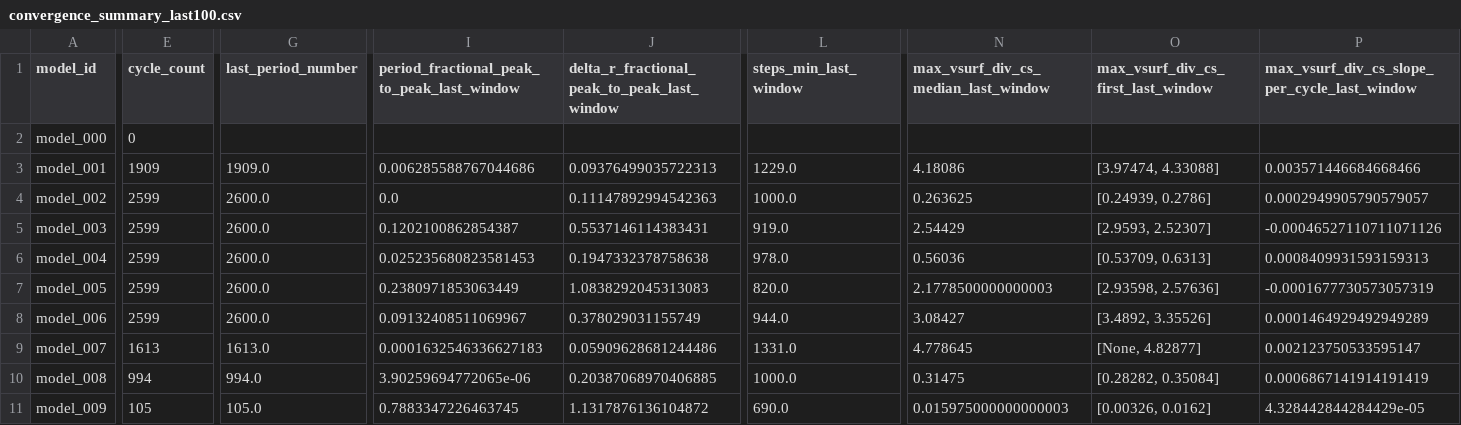
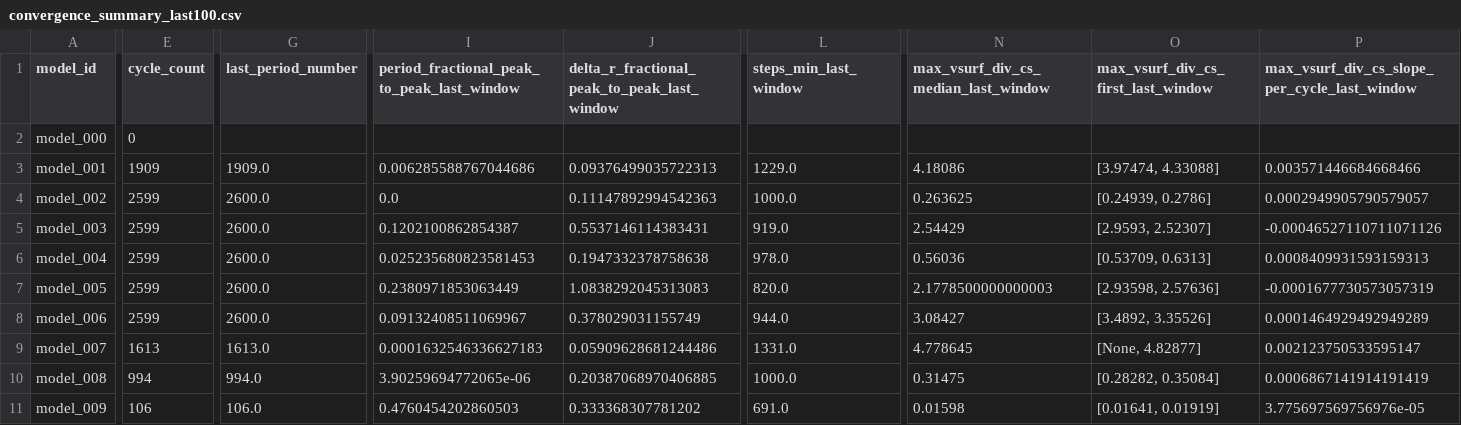
Before and after one commit to earlbellinger/kappa, a CSV file: site/metadata/convergence_summary_last100.csv, drawn as a sheet; only a part is shown, gaps mark what is left out; the diff covers the shown part only; the diff names each change by its address in the sheet, - before the commit and + after, or states it on an @@ line.

Commit message:
Refresh active convergence status

```diff
--- a/site/metadata/convergence_summary_last100.csv
+++ b/site/metadata/convergence_summary_last100.csv
-E11 (cycle_count): 105
+E11 (cycle_count): 106
-G11 (last_period_number): 105.0
+G11 (last_period_number): 106.0
-I11: 0.7883347226463745
+I11: 0.4760454202860503
-J11: 1.1317876136104872
+J11: 0.333368307781202
-L11 (steps_min_last_window): 690.0
+L11 (steps_min_last_window): 691.0
-N11: 0.015975000000000003
+N11: 0.01598
-O11: [0.00326, 0.0162]
+O11: [0.01641, 0.01919]
-P11: 4.328442844284429e-05
+P11: 3.775697569756976e-05
```
Also changed, not shown: 2 edited cells elsewhere in this file, 13 other files.
